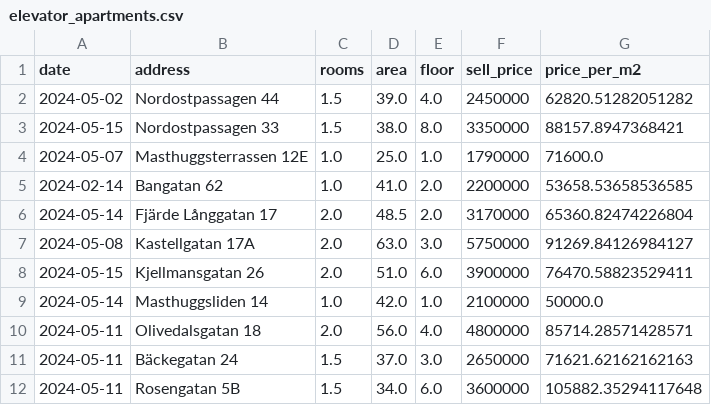
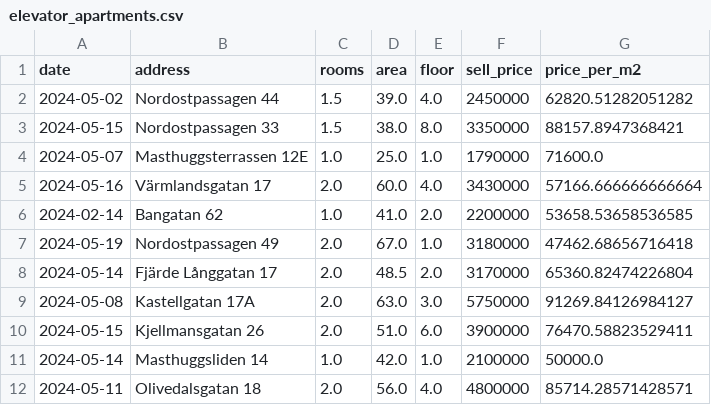
Before and after one commit to olivernilssson/Big-Data-GM0756, a CSV file: final/data/elevator_apartments.csv, drawn as a sheet; only a part is shown; the shorter side is filled out with more unchanged rows; the diff names each change by its address in the sheet, - before the commit and + after, or states it on an @@ line.

Commit message:
Update booli_scrape.py to include interest rate in apartment data and other improvements

```diff
--- a/final/data/elevator_apartments.csv
+++ b/final/data/elevator_apartments.csv
+row 5: 2024-05-16 | Värmlandsgatan 17 | 2.0 | 60.0 | 4.0 | 3430000 | 57166.666666666664
+row 7: 2024-05-19 | Nordostpassagen 49 | 2.0 | 67.0 | 1.0 | 3180000 | 47462.68656716418
```
Also changed, not shown: final/data/booli_apartments.csv, 2 other files.
